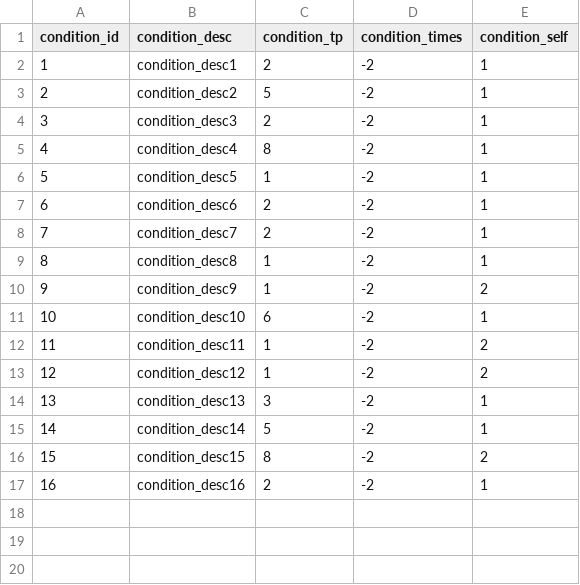
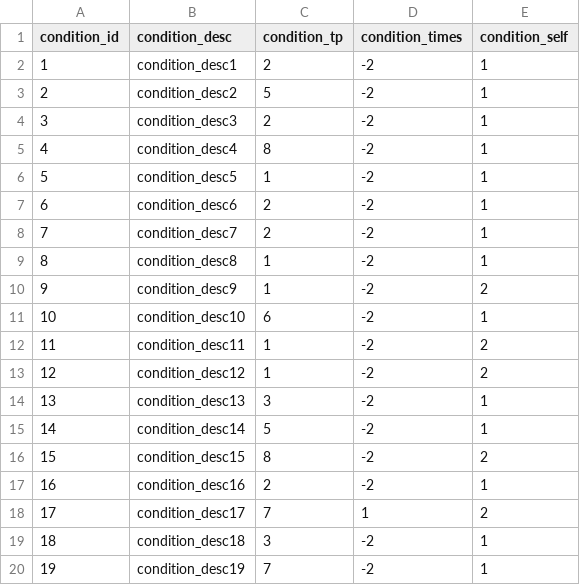
Before and after one commit to Fallshadow/R18HCard, a CSV file: Assets/Resources/Config/dict/dict_condition.csv, drawn as a sheet.

```diff
--- a/Assets/Resources/Config/dict/dict_condition.csv
+++ b/Assets/Resources/Config/dict/dict_condition.csv
@@ -17 +17,4 @@ condition_id,condition_desc,condition_tp,condition_times,condition_self
 16,condition_desc16,2,-2,1
+17,condition_desc17,7,1,2
+18,condition_desc18,3,-2,1
+19,condition_desc19,7,-2,1
```
Also changed, not shown: Assets/Resources/Config/dict/dict_card.csv, Assets/Resources/Config/dict/dict_event.csv, 17 other files.
